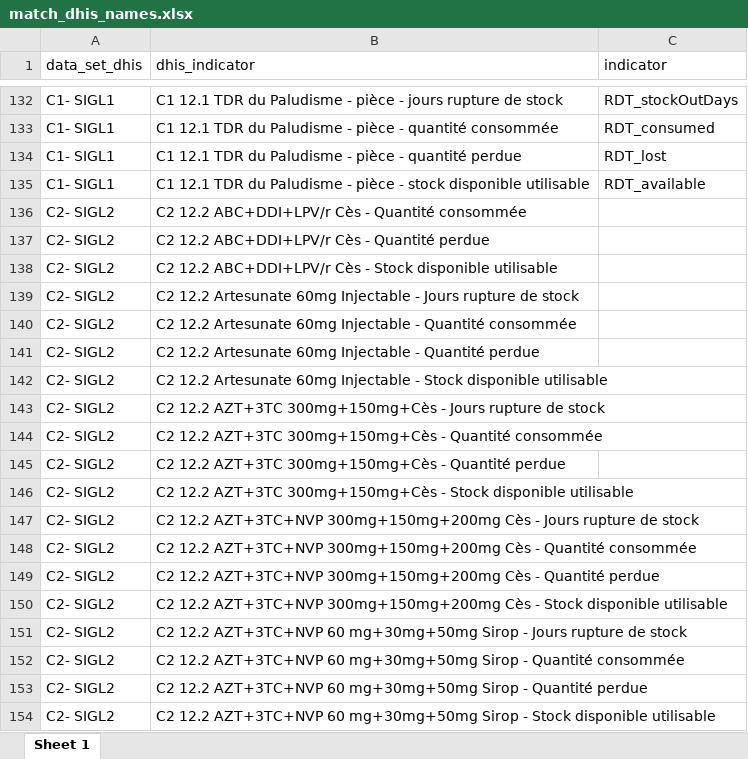
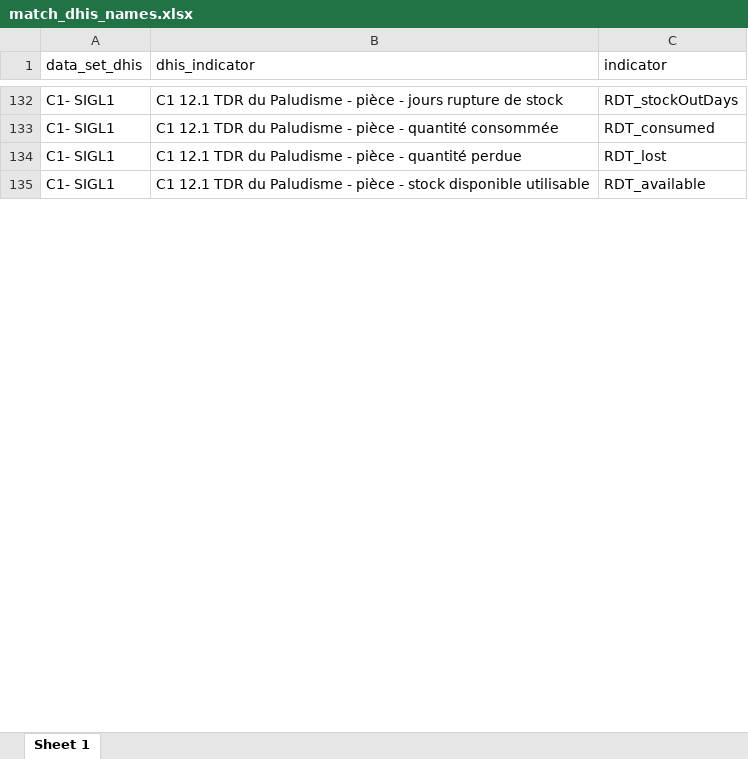
Before and after one commit to ihmeuw/gf, an Excel workbook: outcome_measurement/malaria/cod/match_dhis_names.xlsx, sheet Sheet 1, drawn as a sheet; only a part is shown, gaps mark what is left out; values as stored, in another font and other column widths than the file's, no borders; removed rows and columns are numbered as before the commit, all else as after; the diff covers the shown part only; the diff names each change by its address in the sheet, - before the commit and + after, or states it on an @@ line.

Commit message:
variable names to match between data sets

```diff
--- a/outcome_measurement/malaria/cod/match_dhis_names.xlsx (sheet Sheet 1)
+++ b/outcome_measurement/malaria/cod/match_dhis_names.xlsx (sheet Sheet 1)
@@ row 136 hidden: C2- SIGL2 | C2 12.2 ABC+DDI+LPV/r Cès - Quantité consommée @@
@@ row 137 hidden: C2- SIGL2 | C2 12.2 ABC+DDI+LPV/r Cès - Quantité perdue @@
@@ row 138 hidden: C2- SIGL2 | C2 12.2 ABC+DDI+LPV/r Cès - Stock disponible utilisable @@
@@ row 139 hidden: C2- SIGL2 | C2 12.2 Artesunate 60mg Injectable - Jours rupture de stock @@
@@ row 140 hidden: C2- SIGL2 | C2 12.2 Artesunate 60mg Injectable - Quantité consommée @@
@@ row 141 hidden: C2- SIGL2 | C2 12.2 Artesunate 60mg Injectable - Quantité perdue @@
@@ row 142 hidden: C2- SIGL2 | C2 12.2 Artesunate 60mg Injectable - Stock disponible utilisable @@
@@ row 143 hidden: C2- SIGL2 | C2 12.2 AZT+3TC 300mg+150mg+Cès - Jours rupture de stock @@
@@ row 144 hidden: C2- SIGL2 | C2 12.2 AZT+3TC 300mg+150mg+Cès - Quantité consommée @@
@@ row 145 hidden: C2- SIGL2 | C2 12.2 AZT+3TC 300mg+150mg+Cès - Quantité perdue @@
@@ row 146 hidden: C2- SIGL2 | C2 12.2 AZT+3TC 300mg+150mg+Cès - Stock disponible utilisable @@
@@ row 147 hidden: C2- SIGL2 | C2 12.2 AZT+3TC+NVP 300mg+150mg+200mg Cès - Jours rupture de stock @@
@@ row 148 hidden: C2- SIGL2 | C2 12.2 AZT+3TC+NVP 300mg+150mg+200mg Cès - Quantité consommée @@
@@ row 149 hidden: C2- SIGL2 | C2 12.2 AZT+3TC+NVP 300mg+150mg+200mg Cès - Quantité perdue @@
@@ row 150 hidden: C2- SIGL2 | C2 12.2 AZT+3TC+NVP 300mg+150mg+200mg Cès - Stock disponible utilisable @@
@@ row 151 hidden: C2- SIGL2 | C2 12.2 AZT+3TC+NVP 60 mg+30mg+50mg Sirop - Jours rupture de stock @@
@@ row 152 hidden: C2- SIGL2 | C2 12.2 AZT+3TC+NVP 60 mg+30mg+50mg Sirop - Quantité consommée @@
@@ row 153 hidden: C2- SIGL2 | C2 12.2 AZT+3TC+NVP 60 mg+30mg+50mg Sirop - Quantité perdue @@
@@ row 154 hidden: C2- SIGL2 | C2 12.2 AZT+3TC+NVP 60 mg+30mg+50mg Sirop - Stock disponible utilisable @@
```
Also changed, not shown: 68 added rows, 132 hidden or unhidden rows and 7 edited cells elsewhere in this sheet, 1 other file.
